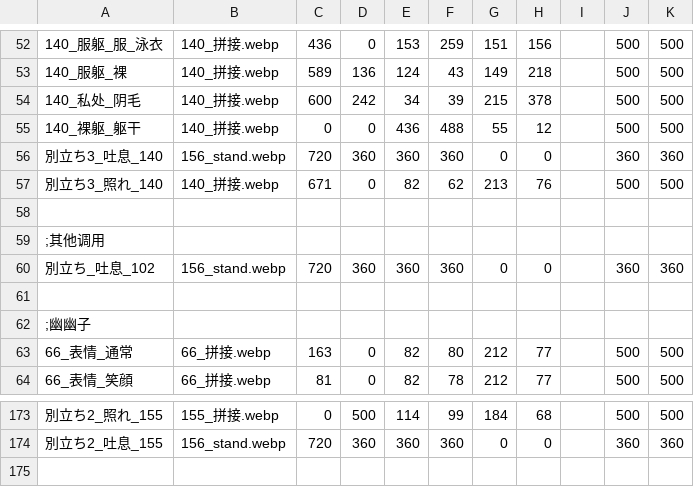
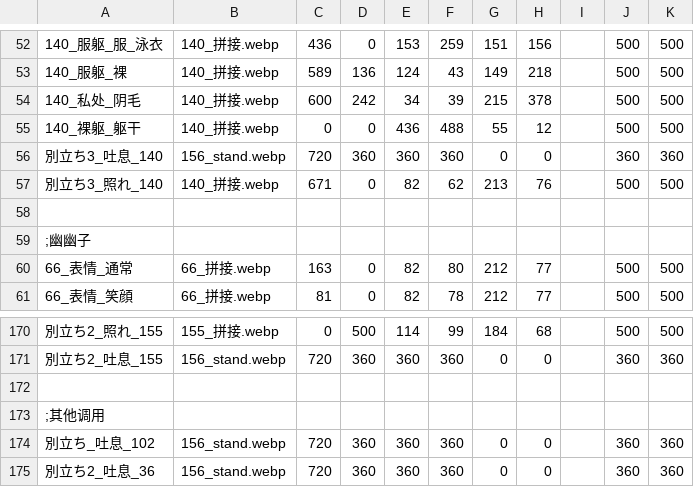
Before and after one commit to Paradox-Phenomenon/EraTW-Magic_DLC, a CSV file: resources/EN_IMG/D 紅茶/拼接.csv, drawn as a sheet; only a part is shown, gaps mark what is left out.

```diff
--- a/resources/EN_IMG/D 紅茶/拼接.csv
+++ b/resources/EN_IMG/D 紅茶/拼接.csv
@@ -58,5 +58,2 @@
 
-;其他调用
-別立ち_吐息_102,156_stand.webp,720,360,360,360,0,0,,360,360
-
 ;幽幽子
@@ -174 +171,5 @@
 別立ち2_吐息_155,156_stand.webp,720,360,360,360,0,0,,360,360
+
+;其他调用
+別立ち_吐息_102,156_stand.webp,720,360,360,360,0,0,,360,360
+別立ち2_吐息_36,156_stand.webp,720,360,360,360,0,0,,360,360
```
Also changed, not shown: resources/As06MARK-IV/拼接.csv, 魔改版更新记录文档/口上大小统计表.csv, 5 other files.
